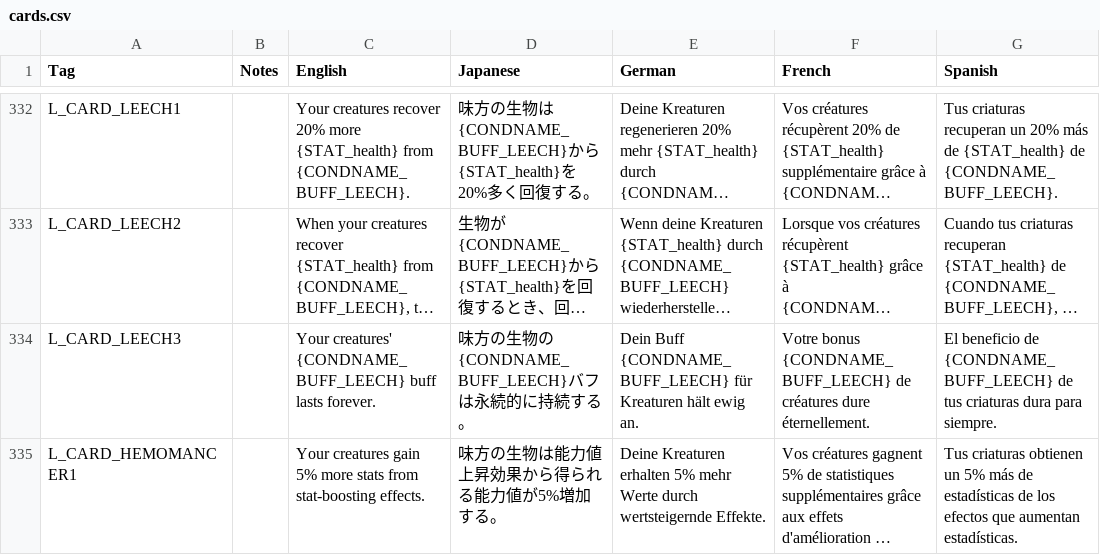
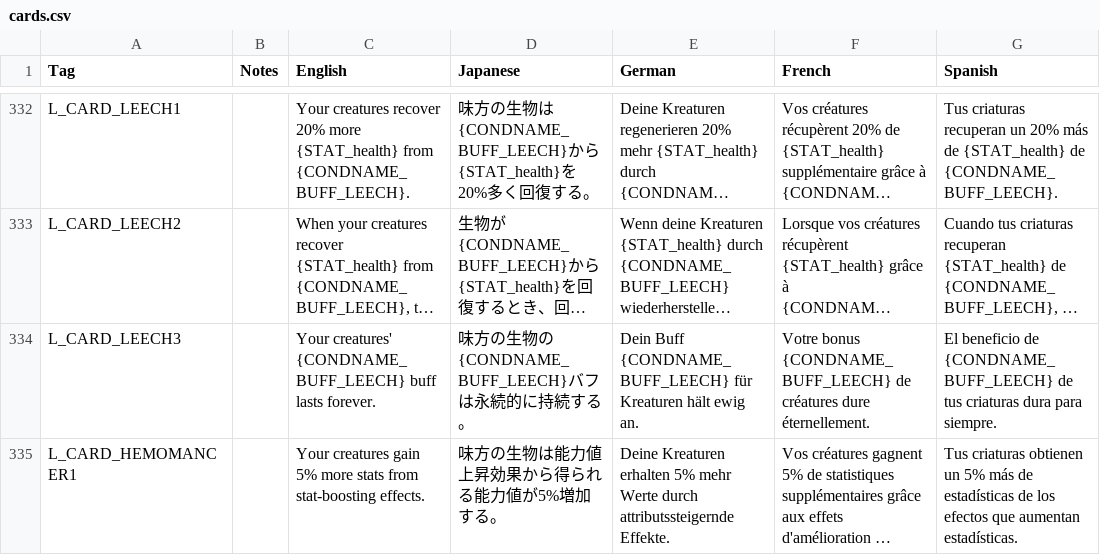
Before and after one commit to DeytonIdaho/Siralim-Ultimate-Deutsch, a CSV file: cards.csv, drawn as a sheet; only a part is shown, gaps mark what is left out; long unchanged cells end in …; the diff covers the shown part only; the diff names each change by its address in the sheet, - before the commit and + after, or states it on an @@ line.

```diff
--- a/cards.csv
+++ b/cards.csv
-E335 (German): …Werte durch wertsteigernde Effekte.
+E335 (German): …Werte durch attributssteigernde Effekte.
```
Also changed, not shown: 36 edited cells elsewhere in this file, 7 other files.
